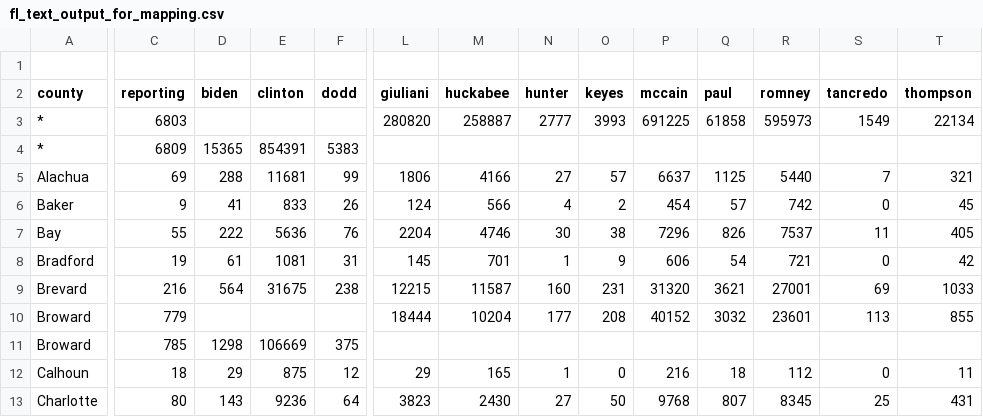
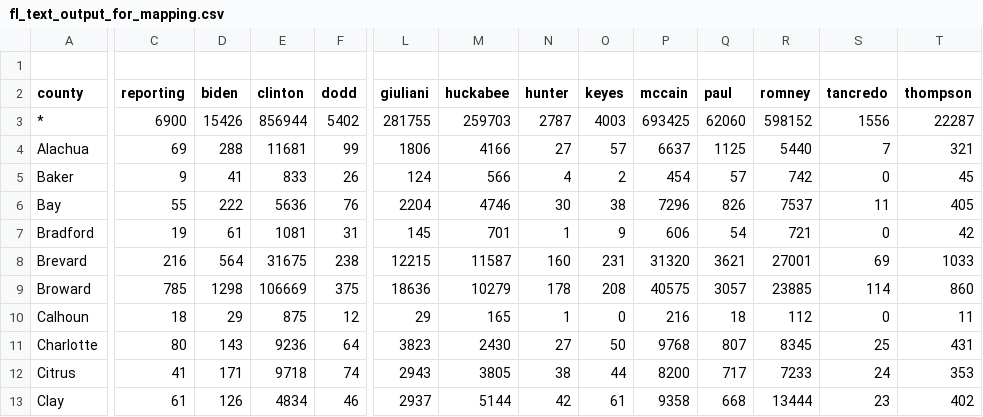
Before and after one commit to googlearchive/js-v2-samples, a CSV file: elections/2008/primary/states/fl/fl_text_output_for_mapping.csv, drawn as a sheet; only a part is shown, gaps mark what is left out; the shorter side is filled out with more unchanged rows; removed rows and columns are numbered as before the commit, all else as after; rows hold the shown columns only; the diff covers the shown part only; the diff names each change by its address in the sheet, - before the commit and + after, or states it on an @@ line.

```diff
--- a/elections/2008/primary/states/fl/fl_text_output_for_mapping.csv
+++ b/elections/2008/primary/states/fl/fl_text_output_for_mapping.csv
-C3 (reporting): 6803
+C3 (reporting): 6900
-D3 (biden): (empty)
+D3 (biden): 15426
-E3 (clinton): (empty)
+E3 (clinton): 856944
-F3 (dodd): (empty)
+F3 (dodd): 5402
-L3 (giuliani): 280820
+L3 (giuliani): 281755
-M3 (huckabee): 258887
+M3 (huckabee): 259703
-N3 (hunter): 2777
+N3 (hunter): 2787
-O3 (keyes): 3993
+O3 (keyes): 4003
-P3 (mccain): 691225
+P3 (mccain): 693425
-Q3 (paul): 61858
+Q3 (paul): 62060
-R3 (romney): 595973
+R3 (romney): 598152
-S3 (tancredo): 1549
+S3 (tancredo): 1556
-T3 (thompson): 22134
+T3 (thompson): 22287
-row 4: * | 6809 | 15365 | 854391 | 5383
-row 10: Broward | 779 |  |  |  | 18444 | 10204 | 177 | 208 | 40152 | 3032 | 23601 | 113 | 855
-L9 (giuliani): (empty)
+L9 (giuliani): 18636
-M9 (huckabee): (empty)
+M9 (huckabee): 10279
-N9 (hunter): (empty)
+N9 (hunter): 178
-O9 (keyes): (empty)
+O9 (keyes): 208
-P9 (mccain): (empty)
+P9 (mccain): 40575
-Q9 (paul): (empty)
+Q9 (paul): 3057
-R9 (romney): (empty)
+R9 (romney): 23885
-S9 (tancredo): (empty)
+S9 (tancredo): 114
-T9 (thompson): (empty)
+T9 (thompson): 860
```
Also changed, not shown: 2 moved rows and 69 edited cells elsewhere in this file, 2 other files.
